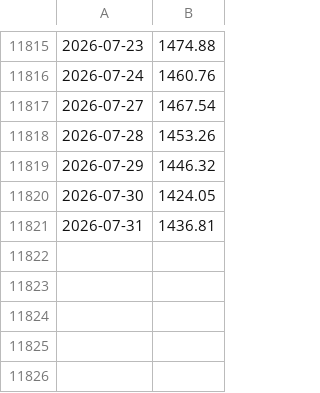
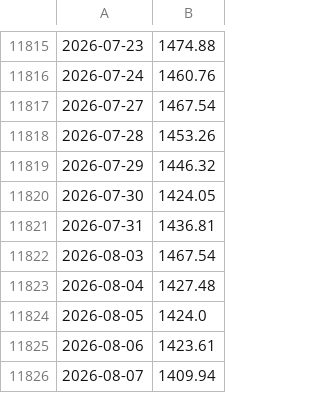
Before and after one commit to sternjeong/Quant, a CSV file: data/cache/fred_DEXKOUS.csv, drawn as a sheet; only a part is shown, gaps mark what is left out; the diff names each change by its address in the sheet, - before the commit and + after, or states it on an @@ line.

```diff
--- a/data/cache/fred_DEXKOUS.csv
+++ b/data/cache/fred_DEXKOUS.csv
+row 11822: 2026-08-03 | 1467.54
+row 11823: 2026-08-04 | 1427.48
+row 11824: 2026-08-05 | 1424.0
+row 11825: 2026-08-06 | 1423.61
+row 11826: 2026-08-07 | 1409.94
```
Also changed, not shown: data/cache/fred_T10Y2Y.csv.
